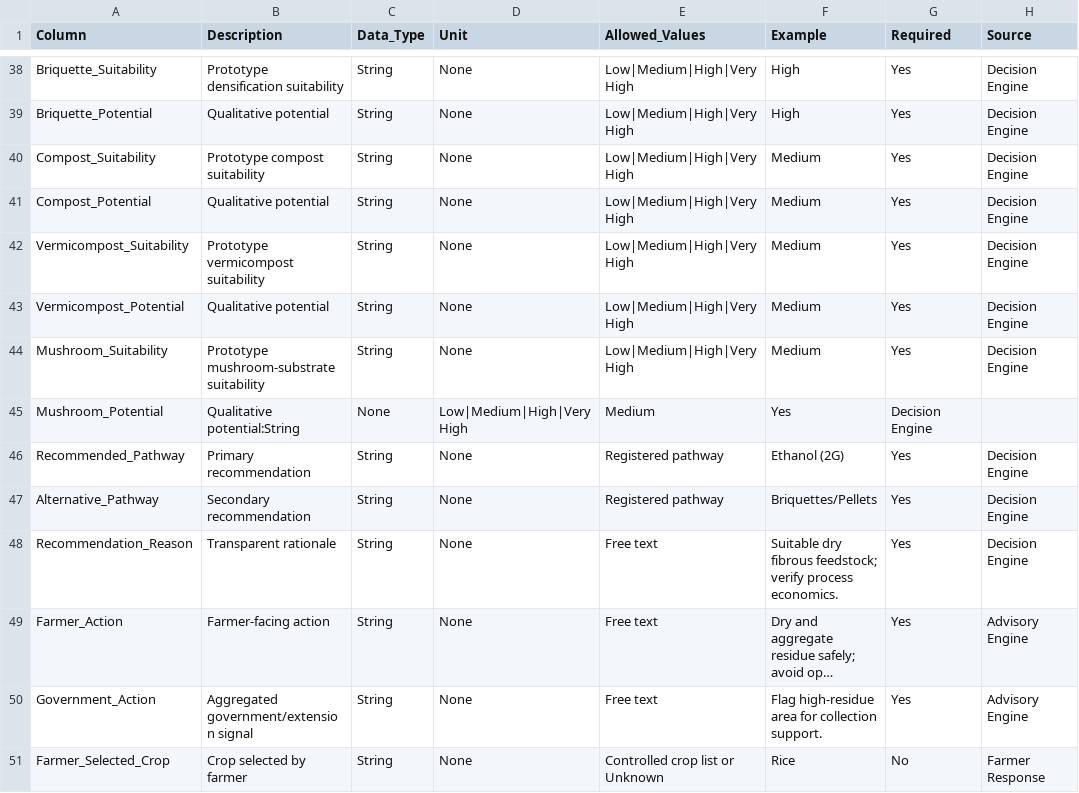
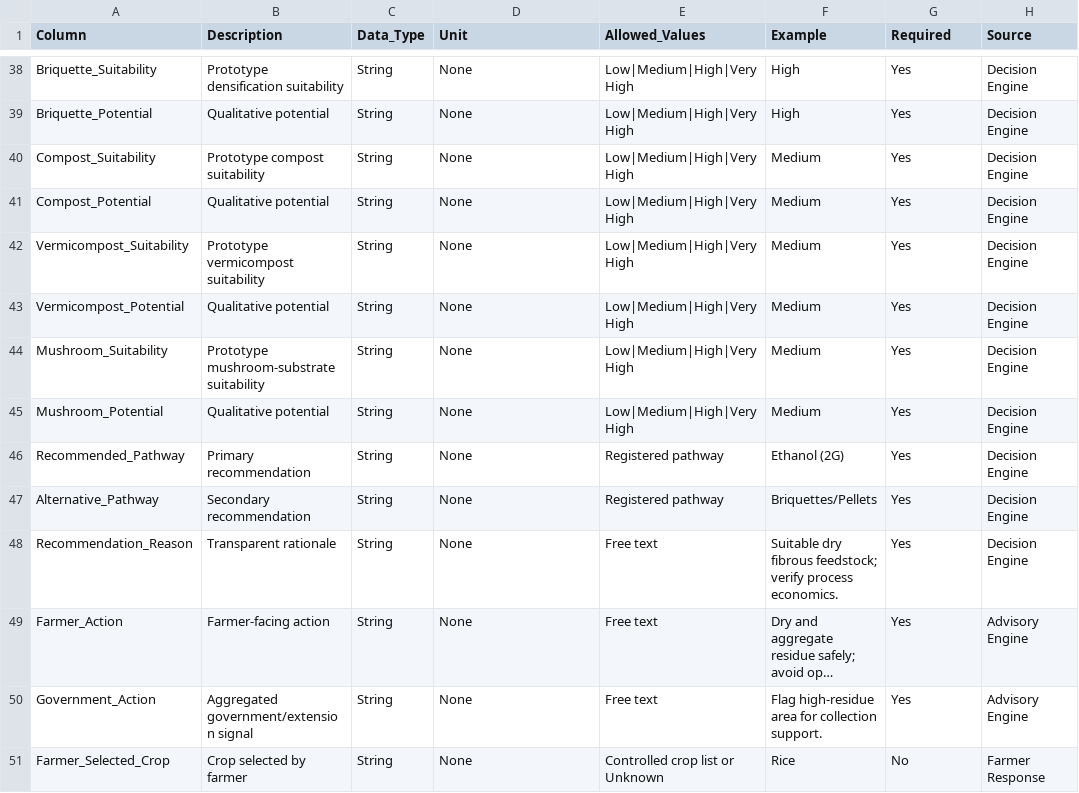
Before and after one commit to sohel7825/agriai-waste2fuel, a CSV file: dataset/metadata/data_dictionary.csv, drawn as a sheet; only a part is shown, gaps mark what is left out; long unchanged cells end in …; the diff names each change by its address in the sheet, - before the commit and + after, or states it on an @@ line.

Commit message:
Fix and finalize multimodal data dictionary

```diff
--- a/dataset/metadata/data_dictionary.csv
+++ b/dataset/metadata/data_dictionary.csv
-B45 (Description): Qualitative potential:String
+B45 (Description): Qualitative potential
-C45 (Data_Type): None
+C45 (Data_Type): String
-D45 (Unit): Low|Medium|High|Very High
+D45 (Unit): None
-E45 (Allowed_Values): Medium
+E45 (Allowed_Values): Low|Medium|High|Very High
-F45 (Example): Yes
+F45 (Example): Medium
-G45 (Required): Decision Engine
+G45 (Required): Yes
-H45 (Source): (empty)
+H45 (Source): Decision Engine
```
